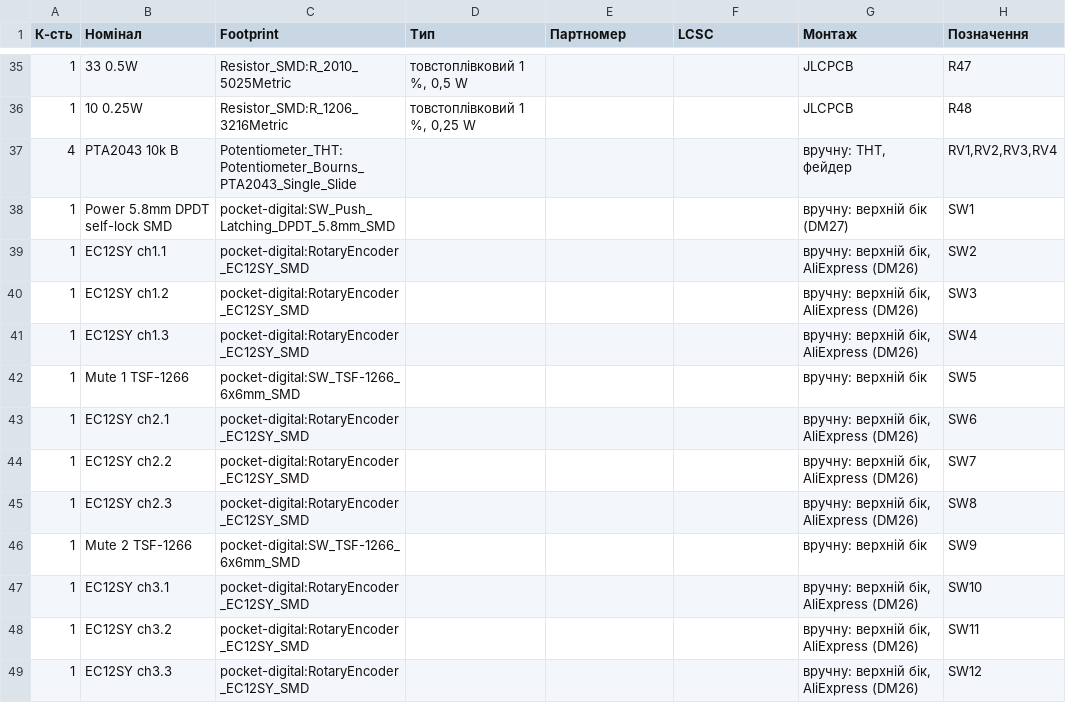
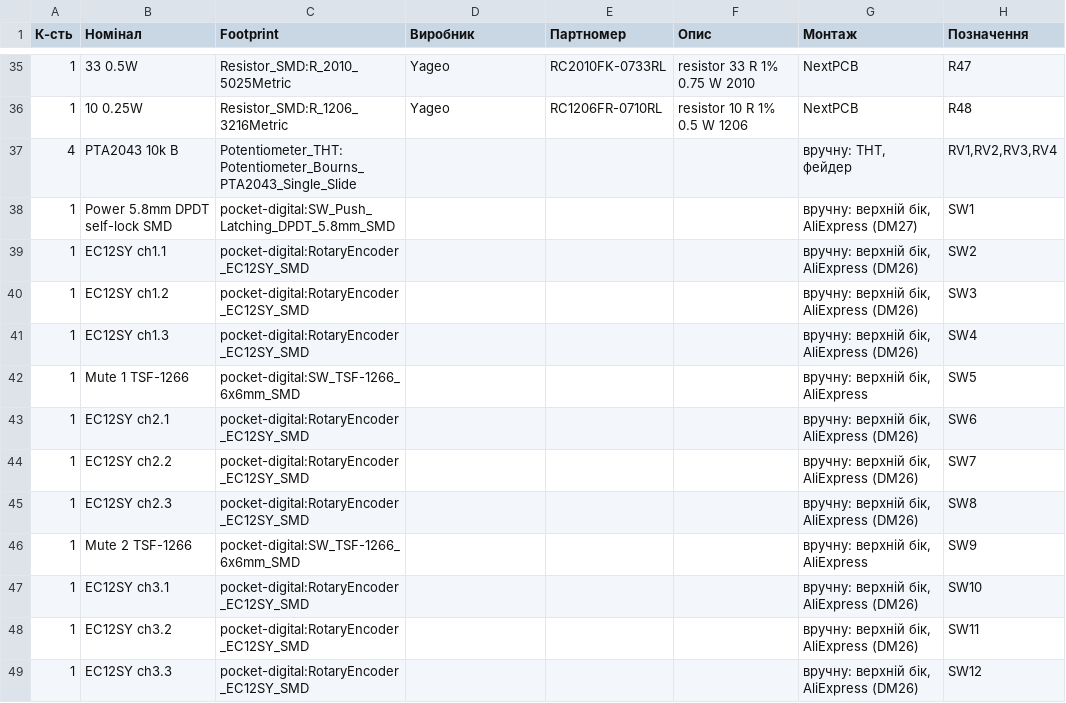
Before and after one commit to heartpolik/hardware-pocket-mixer, a CSV file: digital-mixer/hw/fab/bom.csv, drawn as a sheet; only a part is shown, gaps mark what is left out; the diff covers the shown part only.

```diff
--- a/digital-mixer/hw/fab/bom.csv
+++ b/digital-mixer/hw/fab/bom.csv
@@ -1 +1 @@
-К-сть,Номінал,Footprint,Тип,Партномер,LCSC,Монтаж,Позначення
+К-сть,Номінал,Footprint,Виробник,Партномер,Опис,Монтаж,Позначення
@@ -35,5 +35,5 @@
-1,33 0.5W,Resistor_SMD:R_2010_5025Metric,"товстоплівковий 1 %, 0,5 W",,,JLCPCB,R47
-1,10 0.25W,Resistor_SMD:R_1206_3216Metric,"товстоплівковий 1 %, 0,25 W",,,JLCPCB,R48
+1,33 0.5W,Resistor_SMD:R_2010_5025Metric,Yageo,RC2010FK-0733RL,resistor 33 R 1% 0.75 W 2010,NextPCB,R47
+1,10 0.25W,Resistor_SMD:R_1206_3216Metric,Yageo,RC1206FR-0710RL,resistor 10 R 1% 0.5 W 1206,NextPCB,R48
 4,PTA2043 10k B,Potentiometer_THT:Potentiometer_Bourns_PTA2043_Single_Slide,,,,"вручну: THT, фейдер","RV1,RV2,RV3,RV4"
-1,Power 5.8mm DPDT self-lock SMD,pocket-digital:SW_Push_Latching_DPDT_5.8mm_SMD,,,,вручну: верхній бік (DM27),SW1
+1,Power 5.8mm DPDT self-lock SMD,pocket-digital:SW_Push_Latching_DPDT_5.8mm_SMD,,,,"вручну: верхній бік, AliExpress (DM27)",SW1
 1,EC12SY ch1.1,pocket-digital:RotaryEncoder_EC12SY_SMD,,,,"вручну: верхній бік, AliExpress (DM26)",SW2
@@ -41,3 +41,3 @@
 1,EC12SY ch1.3,pocket-digital:RotaryEncoder_EC12SY_SMD,,,,"вручну: верхній бік, AliExpress (DM26)",SW4
-1,Mute 1 TSF-1266,pocket-digital:SW_TSF-1266_6x6mm_SMD,,,,вручну: верхній бік,SW5
+1,Mute 1 TSF-1266,pocket-digital:SW_TSF-1266_6x6mm_SMD,,,,"вручну: верхній бік, AliExpress",SW5
 1,EC12SY ch2.1,pocket-digital:RotaryEncoder_EC12SY_SMD,,,,"вручну: верхній бік, AliExpress (DM26)",SW6
@@ -45,3 +45,3 @@
 1,EC12SY ch2.3,pocket-digital:RotaryEncoder_EC12SY_SMD,,,,"вручну: верхній бік, AliExpress (DM26)",SW8
-1,Mute 2 TSF-1266,pocket-digital:SW_TSF-1266_6x6mm_SMD,,,,вручну: верхній бік,SW9
+1,Mute 2 TSF-1266,pocket-digital:SW_TSF-1266_6x6mm_SMD,,,,"вручну: верхній бік, AliExpress",SW9
 1,EC12SY ch3.1,pocket-digital:RotaryEncoder_EC12SY_SMD,,,,"вручну: верхній бік, AliExpress (DM26)",SW10
```
Also changed, not shown: 148 edited cells elsewhere in this file, 27 other files.
